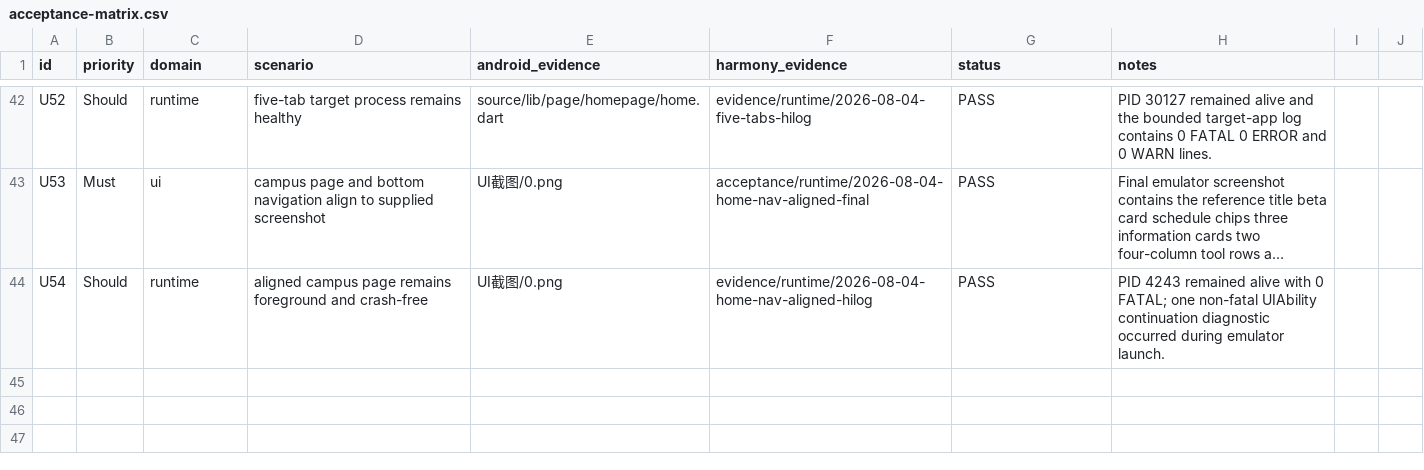
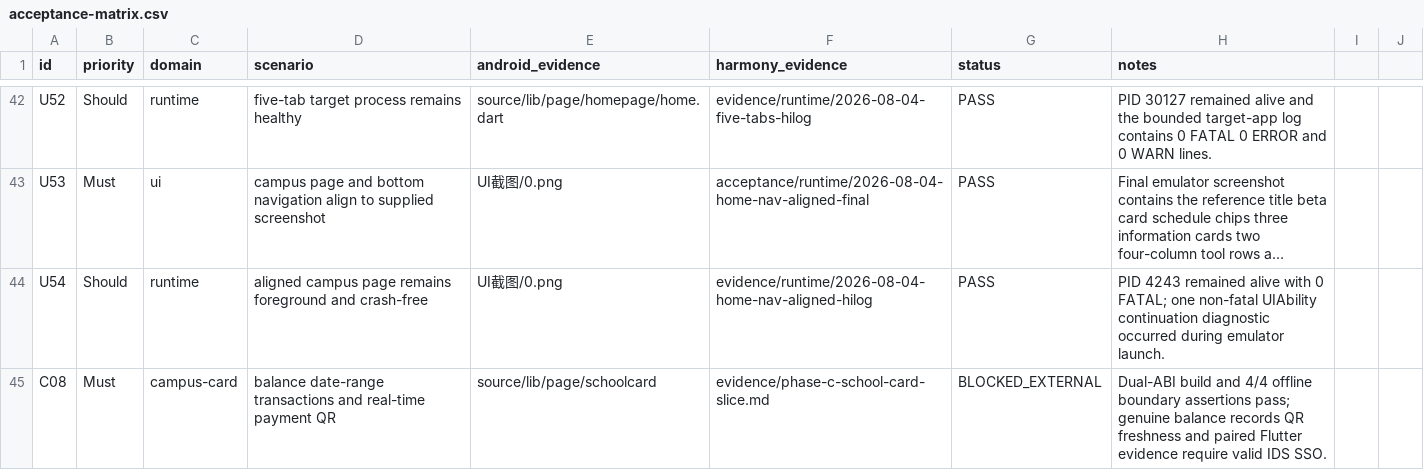
Before and after one commit to phphub123/xdyou, a CSV file: acceptance/acceptance-matrix.csv, drawn as a sheet; only a part is shown, gaps mark what is left out; long unchanged cells end in …; the diff names each change by its address in the sheet, - before the commit and + after, or states it on an @@ line.

```diff
--- a/acceptance/acceptance-matrix.csv
+++ b/acceptance/acceptance-matrix.csv
+row 45: C08 | Must | campus-card | balance date-range transactions and real-time payment QR | source/lib/page/schoolcard | evidence/phase-c-school-card-slice.md | BLOCKED_EXTERNAL | Dual-ABI build and 4/4 offline boundary assertions pass; genuine balance records QR freshness and paired Flutter evidence require valid IDS SSO.
```
Also changed, not shown: migration/file-name-map.csv, 9 other files.
